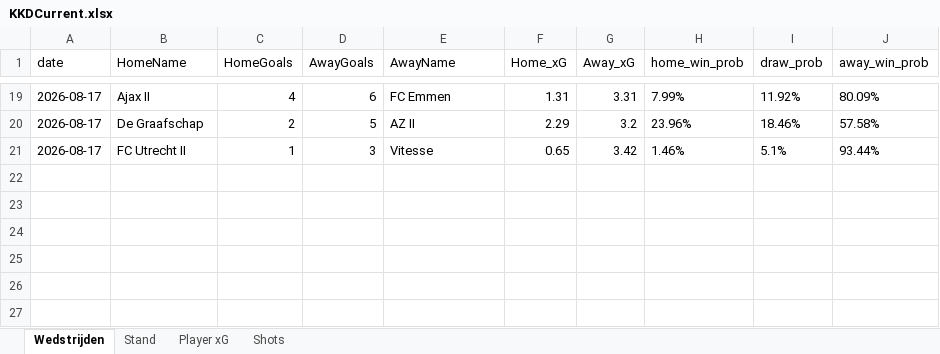
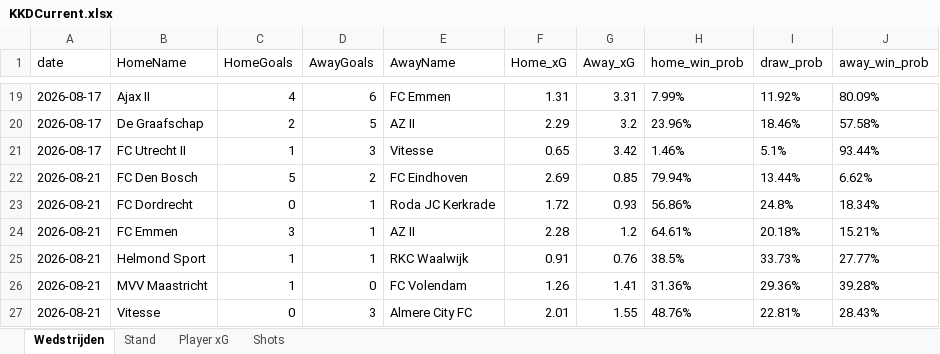
Before and after one commit to RobinKoetsier/plotrepo, an Excel workbook: data/KKDCurrent.xlsx, sheet Wedstrijden, drawn as a sheet; only a part is shown, gaps mark what is left out; values as stored, in another font and other column widths than the file's, no borders; the diff names each change by its address in the sheet, - before the commit and + after, or states it on an @@ line.

```diff
--- a/data/KKDCurrent.xlsx (sheet Wedstrijden)
+++ b/data/KKDCurrent.xlsx (sheet Wedstrijden)
+row 22: 2026-08-21 | FC Den Bosch | 5 | 2 | FC Eindhoven | 2.69 | 0.85 | 79.94% | 13.44% | 6.62%
+row 23: 2026-08-21 | FC Dordrecht | 0 | 1 | Roda JC Kerkrade | 1.72 | 0.93 | 56.86% | 24.8% | 18.34%
+row 24: 2026-08-21 | FC Emmen | 3 | 1 | AZ II | 2.28 | 1.2 | 64.61% | 20.18% | 15.21%
+row 25: 2026-08-21 | Helmond Sport | 1 | 1 | RKC Waalwijk | 0.91 | 0.76 | 38.5% | 33.73% | 27.77%
+row 26: 2026-08-21 | MVV Maastricht | 1 | 0 | FC Volendam | 1.26 | 1.41 | 31.36% | 29.36% | 39.28%
+row 27: 2026-08-21 | Vitesse | 0 | 3 | Almere City FC | 2.01 | 1.55 | 48.76% | 22.81% | 28.43%
```
Also changed, not shown: sheet Shots, sheet Player xG, sheet Stand, data/KKD2526.xlsx.
